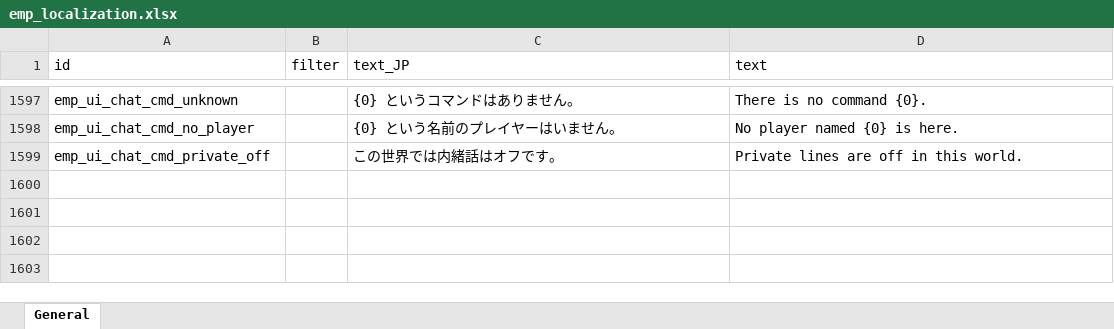
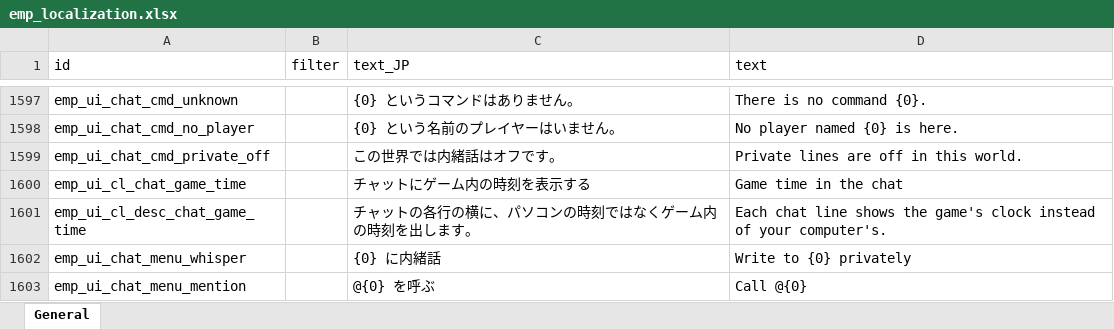
Before and after one commit to ElinTogether/ElinTogether, an Excel workbook: package/LangMod/EN/emp_localization.xlsx, sheet General, drawn as a sheet; only a part is shown, gaps mark what is left out; values as stored, in another font and other column widths than the file's, no borders; the diff names each change by its address in the sheet, - before the commit and + after, or states it on an @@ line.

```diff
--- a/package/LangMod/EN/emp_localization.xlsx (sheet General)
+++ b/package/LangMod/EN/emp_localization.xlsx (sheet General)
+row 1600: emp_ui_cl_chat_game_time |  | チャットにゲーム内の時刻を表示する | Game time in the chat
+row 1601: emp_ui_cl_desc_chat_game_time |  | チャットの各行の横に、パソコンの時刻ではなくゲーム内の時刻を出します。 | Each chat line shows the game's clock instead of your computer's.
+row 1602: emp_ui_chat_menu_whisper |  | {0} に内緒話 | Write to {0} privately
+row 1603: emp_ui_chat_menu_mention |  | @{0} を呼ぶ | Call @{0}
```
Also changed, not shown: 7 other files.
